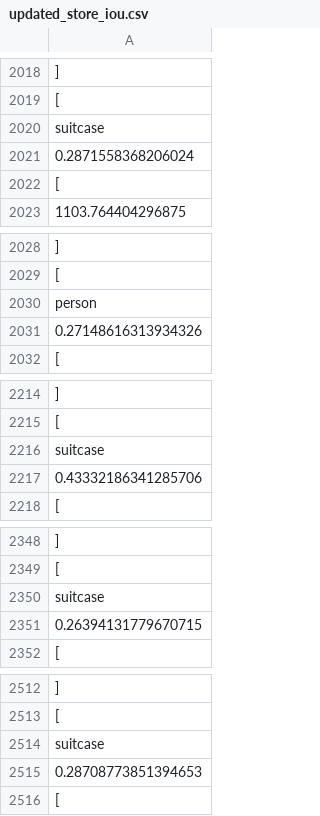
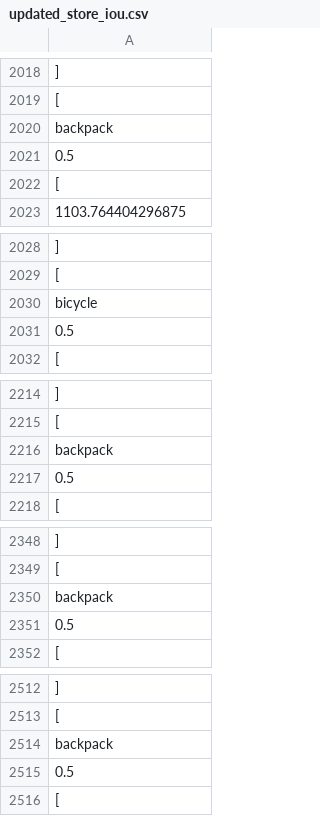
Before and after one commit to zhouzypaul/object-recognition-imu, a CSV file: output/updated_store_iou.csv, drawn as a sheet; only a part is shown, gaps mark what is left out; the diff covers the shown part only.

```diff
--- a/output/updated_store_iou.csv
+++ b/output/updated_store_iou.csv
@@ -2019,4 +2019,4 @@
     [
-      "suitcase",
-      0.2871558368206024,
+      "backpack",
+      0.5,
       [
@@ -2029,4 +2029,4 @@
     [
-      "person",
-      0.27148616313934326,
+      "bicycle",
+      0.5,
       [
@@ -2215,4 +2215,4 @@
     [
-      "suitcase",
-      0.43332186341285706,
+      "backpack",
+      0.5,
       [
@@ -2349,4 +2349,4 @@
     [
-      "suitcase",
-      0.26394131779670715,
+      "backpack",
+      0.5,
       [
@@ -2513,4 +2513,4 @@
     [
-      "suitcase",
-      0.28708773851394653,
+      "backpack",
+      0.5,
       [
```
Also changed, not shown: 5 added rows, 5 removed rows and 141 edited cells elsewhere in this file, output/updated_read_iou.csv, 5 other files.
